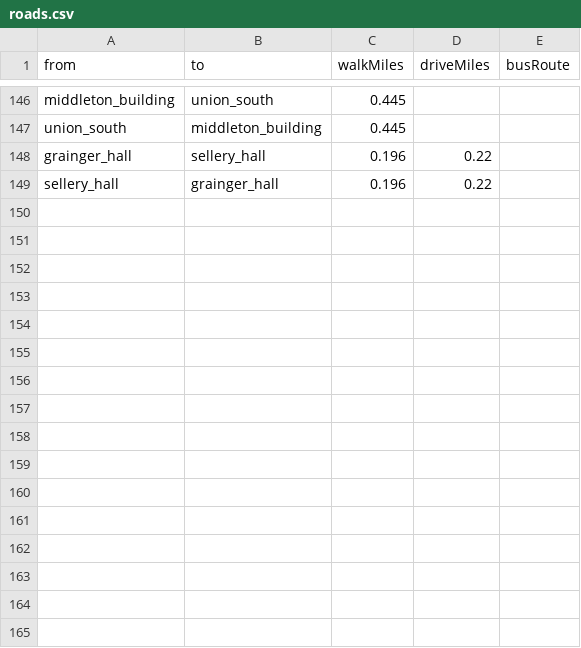
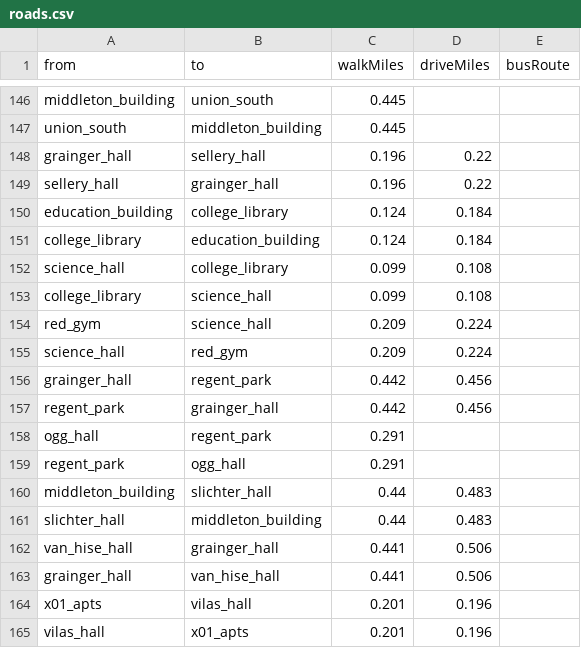
Before and after one commit to Charith-Reddy-Pareddy/madison-route-planning-graph-optimization-engine, a CSV file: data/roads.csv, drawn as a sheet; only a part is shown, gaps mark what is left out.

```diff
--- a/data/roads.csv
+++ b/data/roads.csv
@@ -149 +149,17 @@ grainger_hall,sellery_hall,0.196,0.22,
 sellery_hall,grainger_hall,0.196,0.22,
+education_building,college_library,0.124,0.184,
+college_library,education_building,0.124,0.184,
+science_hall,college_library,0.099,0.108,
+college_library,science_hall,0.099,0.108,
+red_gym,science_hall,0.209,0.224,
+science_hall,red_gym,0.209,0.224,
+grainger_hall,regent_park,0.442,0.456,
+regent_park,grainger_hall,0.442,0.456,
+ogg_hall,regent_park,0.291,,
+regent_park,ogg_hall,0.291,,
+middleton_building,slichter_hall,0.44,0.483,
+slichter_hall,middleton_building,0.44,0.483,
+van_hise_hall,grainger_hall,0.441,0.506,
+grainger_hall,van_hise_hall,0.441,0.506,
+x01_apts,vilas_hall,0.201,0.196,
+vilas_hall,x01_apts,0.201,0.196,
```
Also changed, not shown: 1 other file.
